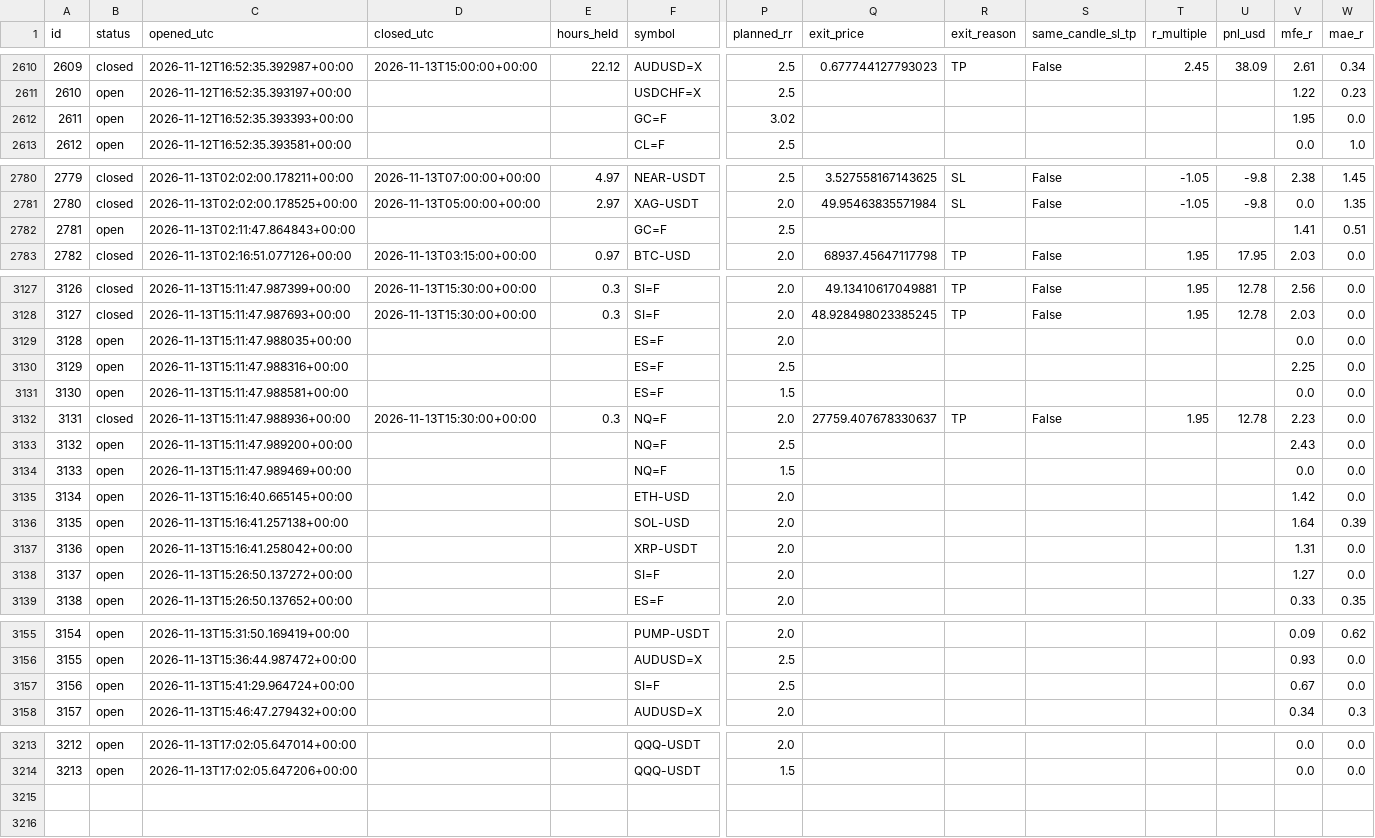
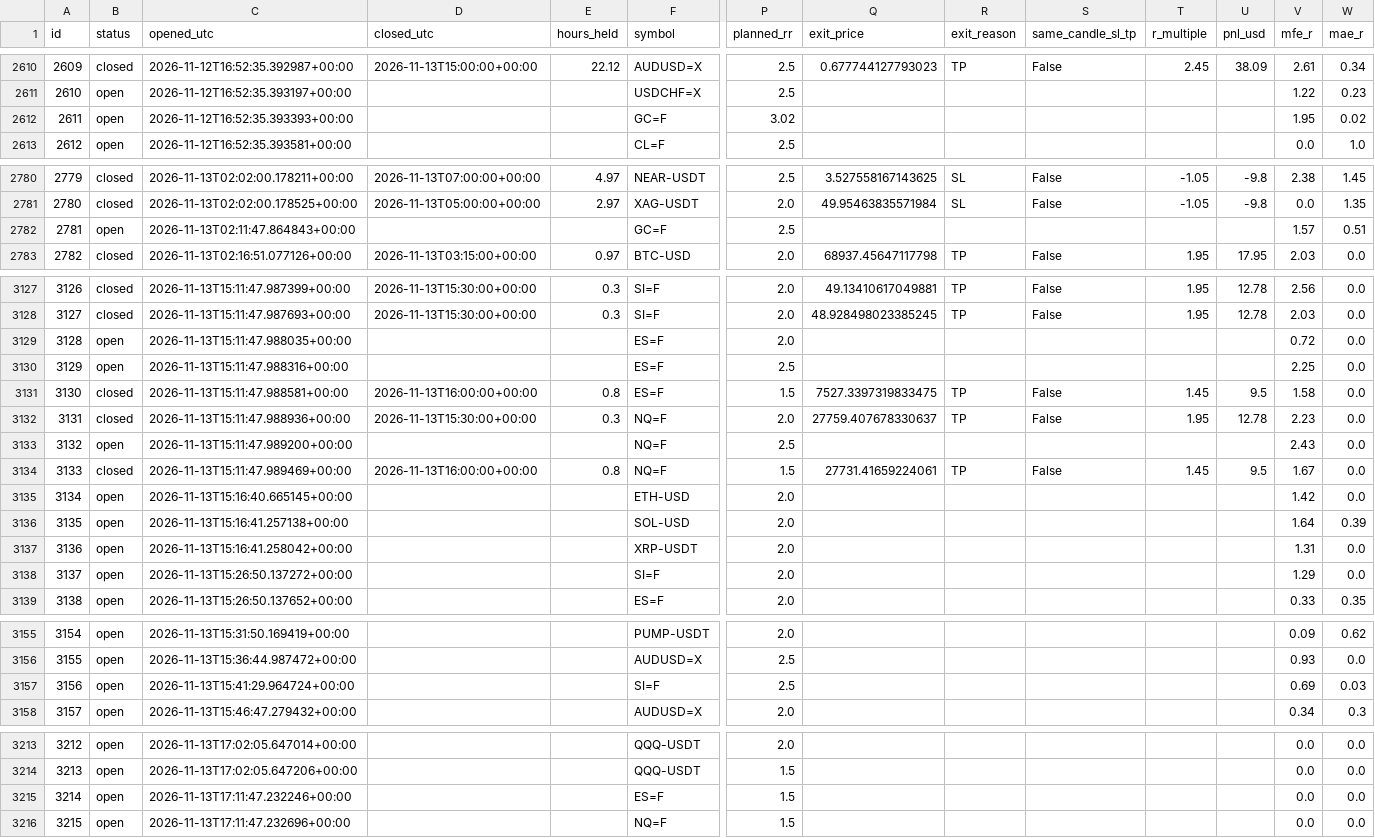
Before and after one commit to zeesshhhh/HHz, a CSV file: docs/paper_log.csv, drawn as a sheet; only a part is shown, gaps mark what is left out; rows hold the shown columns only; the diff covers the shown part only; the diff names each change by its address in the sheet, - before the commit and + after, or states it on an @@ line.

```diff
--- a/docs/paper_log.csv
+++ b/docs/paper_log.csv
-W2612 (mae_r): 0.0
+W2612 (mae_r): 0.02
-V2782 (mfe_r): 1.41
+V2782 (mfe_r): 1.57
-V3129 (mfe_r): 0.0
+V3129 (mfe_r): 0.72
-B3131 (status): open
+B3131 (status): closed
-D3131 (closed_utc): (empty)
+D3131 (closed_utc): 2026-11-13T16:00:00+00:00
-E3131 (hours_held): (empty)
+E3131 (hours_held): 0.8
-Q3131 (exit_price): (empty)
+Q3131 (exit_price): 7527.3397319833475
-R3131 (exit_reason): (empty)
+R3131 (exit_reason): TP
-S3131 (same_candle_sl_tp): (empty)
+S3131 (same_candle_sl_tp): False
-T3131 (r_multiple): (empty)
+T3131 (r_multiple): 1.45
-U3131 (pnl_usd): (empty)
+U3131 (pnl_usd): 9.5
-V3131 (mfe_r): 0.0
+V3131 (mfe_r): 1.58
-B3134 (status): open
+B3134 (status): closed
-D3134 (closed_utc): (empty)
+D3134 (closed_utc): 2026-11-13T16:00:00+00:00
-E3134 (hours_held): (empty)
+E3134 (hours_held): 0.8
-Q3134 (exit_price): (empty)
+Q3134 (exit_price): 27731.41659224061
-R3134 (exit_reason): (empty)
+R3134 (exit_reason): TP
-S3134 (same_candle_sl_tp): (empty)
+S3134 (same_candle_sl_tp): False
-T3134 (r_multiple): (empty)
+T3134 (r_multiple): 1.45
-U3134 (pnl_usd): (empty)
+U3134 (pnl_usd): 9.5
-V3134 (mfe_r): 0.0
+V3134 (mfe_r): 1.67
-V3138 (mfe_r): 1.27
+V3138 (mfe_r): 1.29
-V3157 (mfe_r): 0.67
+V3157 (mfe_r): 0.69
-W3157 (mae_r): 0.0
+W3157 (mae_r): 0.03
+row 3215: 3214 | open | 2026-11-13T17:11:47.232246+00:00 |  |  | ES=F | 1.5 |  |  |  |  |  | 0.0 | 0.0
+row 3216: 3215 | open | 2026-11-13T17:11:47.232696+00:00 |  |  | NQ=F | 1.5 |  |  |  |  |  | 0.0 | 0.0
```
Also changed, not shown: 3 edited cells elsewhere in this file, 2 other files.
